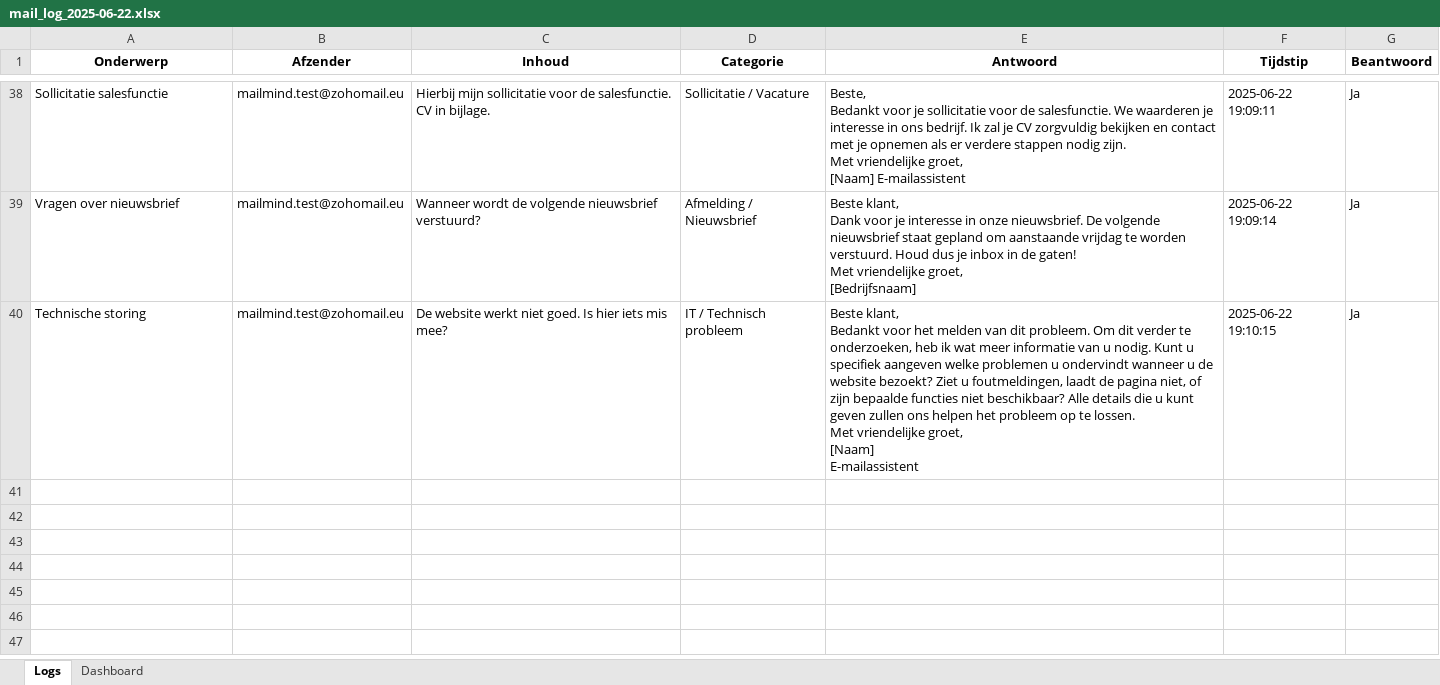
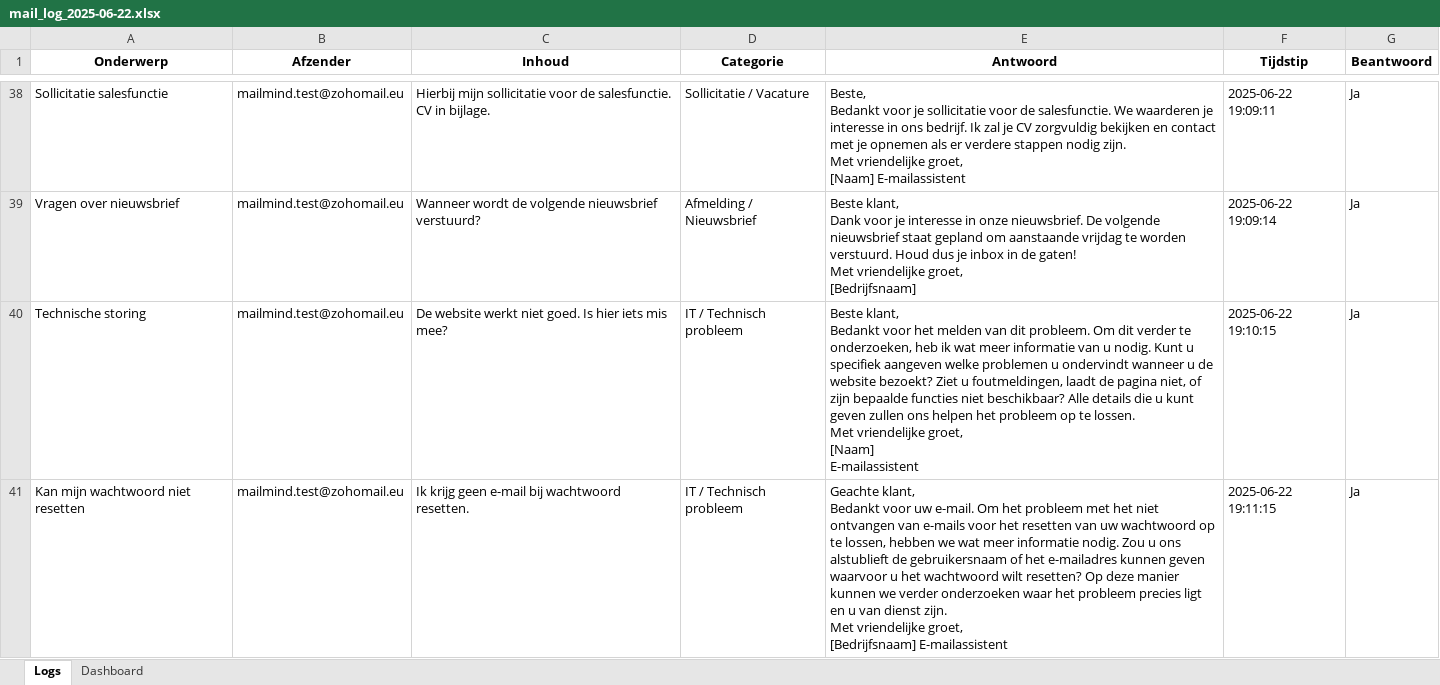
Before and after one commit to MailMind-app/streamlit-dashboard, an Excel workbook: logs/mail_log_2025-06-22.xlsx, sheet Logs, drawn as a sheet; only a part is shown, gaps mark what is left out; values as stored, in another font and other column widths than the file's, no borders; conditional formats not drawn; ↵ is a line break in a cell; the diff names each change by its address in the sheet, - before the commit and + after, or states it on an @@ line.

Commit message:
Automatische test-sync: 2025-06-22 19:11:50

```diff
--- a/logs/mail_log_2025-06-22.xlsx (sheet Logs)
+++ b/logs/mail_log_2025-06-22.xlsx (sheet Logs)
+row 41: Kan mijn wachtwoord niet resetten | mailmind.test@zohomail.eu | Ik krijg geen e-mail bij wachtwoord resetten. | IT / Technisch probleem | Geachte klant, ↵ Bedankt voor uw e-mail. Om het probleem met het niet ontvangen van e-mails voor het resetten van uw wachtwoord op te lossen, hebben we wat meer informatie nodig. Zou u ons alstublieft de gebruikersnaam of het e-mailadres kunnen geven waarvoor u het wachtwoord wilt resetten? Op deze manier kunnen we verder onderzoeken waar het probleem precies ligt en u van dienst zijn. ↵ Met vriendelijke groet, ↵ [Bedrijfsnaam] E-mailassistent | 2025-06-22 19:11:15 | Ja
```
Also changed, not shown: sheet Dashboard.
